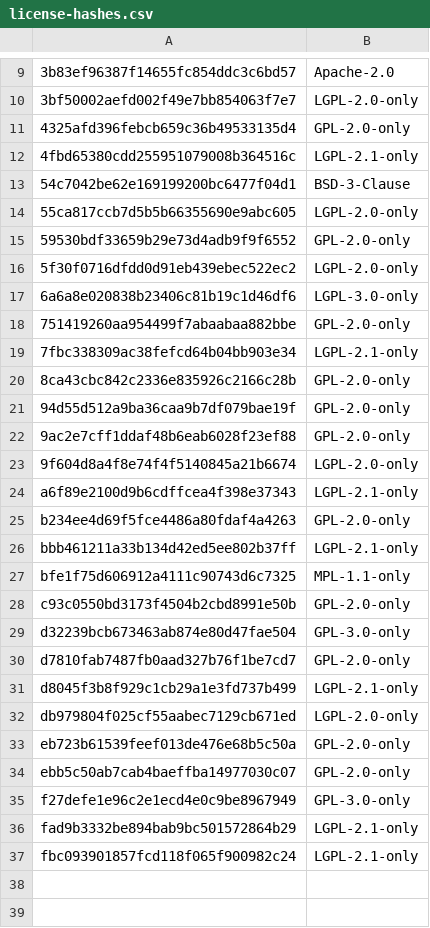
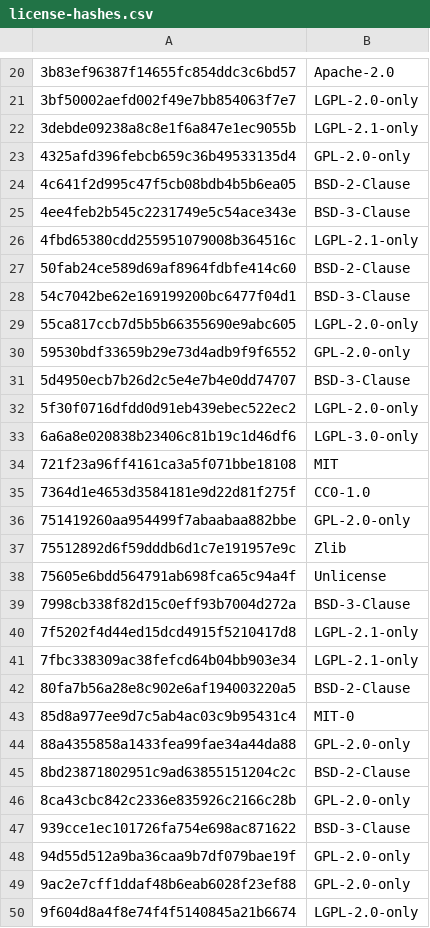
Before and after one commit to yoctoproject/poky, a CSV file: meta/files/license-hashes.csv, drawn as a sheet; only a part is shown, gaps mark what is left out; the shorter side is filled out with more unchanged rows; the diff covers the shown part only.

Commit message:
oe/license_finder: consolidate hash->license maps
There are two locations where mappings of checksums to license names
are: the license-hashes.csv file and a hard-coded set of assignments in
the code.

There's no need for two, so remove the assignments and move the hashes
into the CSV file.

(From OE-Core rev: 729e7a6f5e6398c77d6b296aee8f664052d61494)

Signed-off-by: Ross Burton <ross.burton@arm.com>
Signed-off-by: Richard Purdie <richard.purdie@linuxfoundation.org>

```diff
--- a/meta/files/license-hashes.csv
+++ b/meta/files/license-hashes.csv
@@ -10,4 +21,8 @@
 3bf50002aefd002f49e7bb854063f7e7,LGPL-2.0-only
+3debde09238a8c8e1f6a847e1ec9055b,LGPL-2.1-only
 4325afd396febcb659c36b49533135d4,GPL-2.0-only
+4c641f2d995c47f5cb08bdb4b5b6ea05,BSD-2-Clause
+4ee4feb2b545c2231749e5c54ace343e,BSD-3-Clause
 4fbd65380cdd255951079008b364516c,LGPL-2.1-only
+50fab24ce589d69af8964fdbfe414c60,BSD-2-Clause
 54c7042be62e169199200bc6477f04d1,BSD-3-Clause
@@ -15,7 +30,19 @@
 59530bdf33659b29e73d4adb9f9f6552,GPL-2.0-only
+5d4950ecb7b26d2c5e4e7b4e0dd74707,BSD-3-Clause
 5f30f0716dfdd0d91eb439ebec522ec2,LGPL-2.0-only
 6a6a8e020838b23406c81b19c1d46df6,LGPL-3.0-only
+721f23a96ff4161ca3a5f071bbe18108,MIT
+7364d1e4653d3584181e9d22d81f275f,CC0-1.0
 751419260aa954499f7abaabaa882bbe,GPL-2.0-only
+75512892d6f59dddb6d1c7e191957e9c,Zlib
+75605e6bdd564791ab698fca65c94a4f,Unlicense
+7998cb338f82d15c0eff93b7004d272a,BSD-3-Clause
+7f5202f4d44ed15dcd4915f5210417d8,LGPL-2.1-only
 7fbc338309ac38fefcd64b04bb903e34,LGPL-2.1-only
+80fa7b56a28e8c902e6af194003220a5,BSD-2-Clause
+85d8a977ee9d7c5ab4ac03c9b95431c4,MIT-0
+88a4355858a1433fea99fae34a44da88,GPL-2.0-only
+8bd23871802951c9ad63855151204c2c,BSD-2-Clause
 8ca43cbc842c2336e835926c2166c28b,GPL-2.0-only
+939cce1ec101726fa754e698ac871622,BSD-3-Clause
 94d55d512a9ba36caa9b7df079bae19f,GPL-2.0-only
```
Also changed, not shown: 25 added rows elsewhere in this file, 1 other file.
